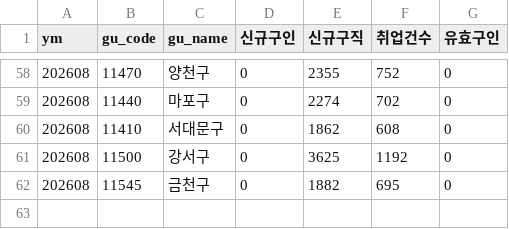
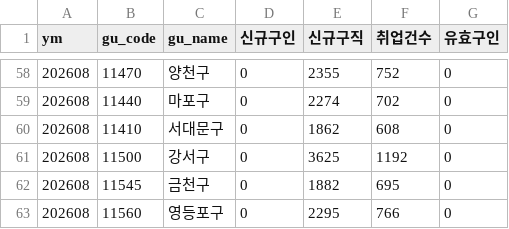
Before and after one commit to seongapark/seoul-job-trend, a CSV file: data/work24_opia.csv, drawn as a sheet; only a part is shown, gaps mark what is left out; the diff names each change by its address in the sheet, - before the commit and + after, or states it on an @@ line.

```diff
--- a/data/work24_opia.csv
+++ b/data/work24_opia.csv
+row 63: 202608 | 11560 | 영등포구 | 0 | 2295 | 766 | 0
```
Also changed, not shown: 2 other files.
